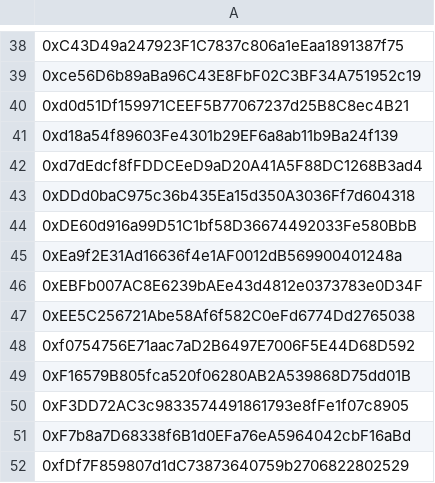
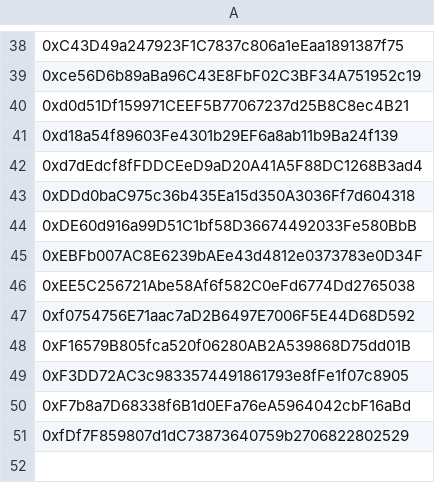
Before and after one commit to jordaniza/auxo-reporter, a CSV file: reports/staking/2021-10/not_voted.csv, drawn as a sheet; only a part is shown, gaps mark what is left out; the diff names each change by its address in the sheet, - before the commit and + after, or states it on an @@ line.

```diff
--- a/reports/staking/2021-10/not_voted.csv
+++ b/reports/staking/2021-10/not_voted.csv
-row 45: 0xEa9f2E31Ad16636f4e1AF0012dB569900401248a
```
Also changed, not shown: 2 other files.
